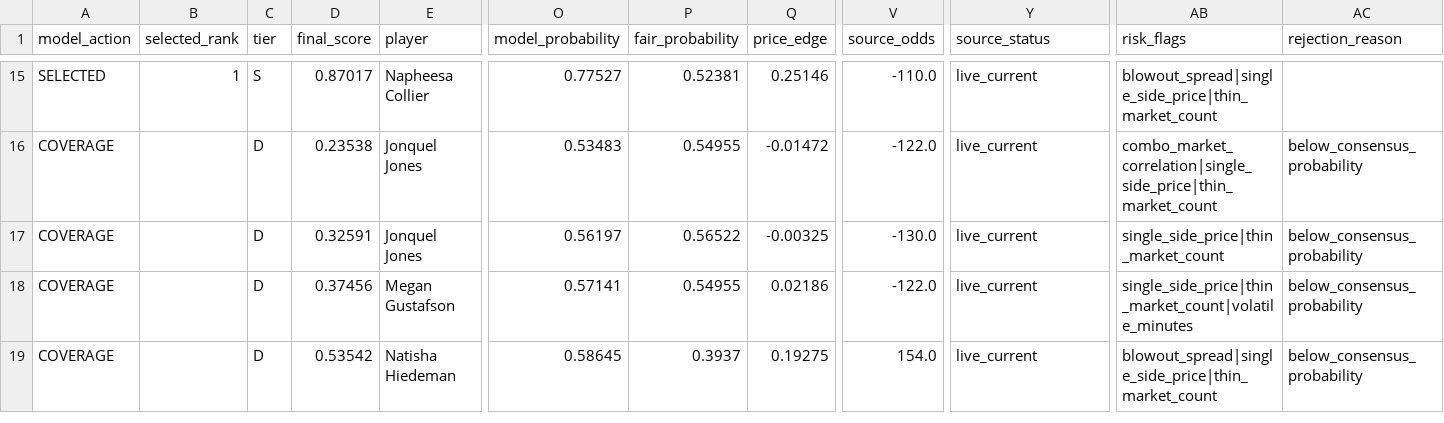
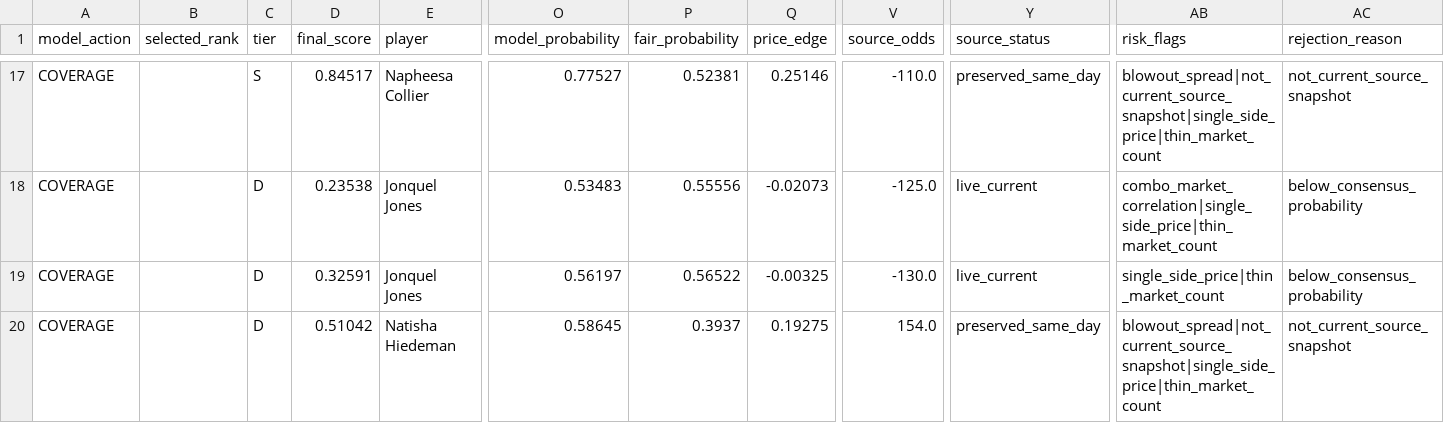
Before and after one commit to testqgw/SCP, a CSV file: wnba/output/current-card.csv, drawn as a sheet; only a part is shown, gaps mark what is left out; removed rows and columns are numbered as before the commit, all else as after; rows hold the shown columns only; the diff covers the shown part only; the diff names each change by its address in the sheet, - before the commit and + after, or states it on an @@ line.

```diff
--- a/wnba/output/current-card.csv
+++ b/wnba/output/current-card.csv
-A17 (model_action): SELECTED
+A17 (model_action): COVERAGE
-B17 (selected_rank): 1
+B17 (selected_rank): (empty)
-D17 (final_score): 0.87017
+D17 (final_score): 0.84517
-Y17 (source_status): live_current
+Y17 (source_status): preserved_same_day
-AB17 (risk_flags): blowout_spread|single_side_price|thin_market_count
+AB17 (risk_flags): blowout_spread|not_current_source_snapshot|single_side_price|thin_market_count
-AC17 (rejection_reason): (empty)
+AC17 (rejection_reason): not_current_source_snapshot
-P18 (fair_probability): 0.54955
+P18 (fair_probability): 0.55556
-Q18 (price_edge): -0.01472
+Q18 (price_edge): -0.02073
-V18 (source_odds): -122.0
+V18 (source_odds): -125.0
-row 18: COVERAGE |  | D | 0.37456 | Megan Gustafson | 0.57141 | 0.54955 | 0.02186 | -122.0 | live_current | single_side_price|thin_market_count|volatile_minutes | below_consensus_probability
-D20 (final_score): 0.53542
+D20 (final_score): 0.51042
-Y20 (source_status): live_current
+Y20 (source_status): preserved_same_day
-AB20 (risk_flags): blowout_spread|single_side_price|thin_market_count
+AB20 (risk_flags): blowout_spread|not_current_source_snapshot|single_side_price|thin_market_count
-AC20 (rejection_reason): below_consensus_probability
+AC20 (rejection_reason): not_current_source_snapshot
```
Also changed, not shown: 2 added rows and 28 edited cells elsewhere in this file, wnba/data/current/sportsgrid_fanduel_board_2026-07-22.csv, wnba/output/current-settlement.csv, 6 other files.
